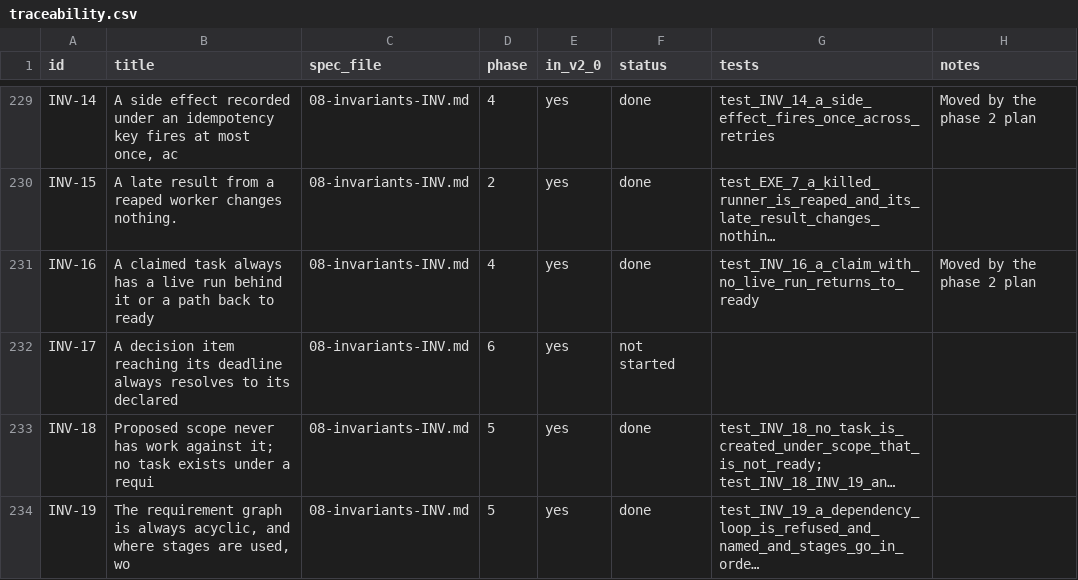
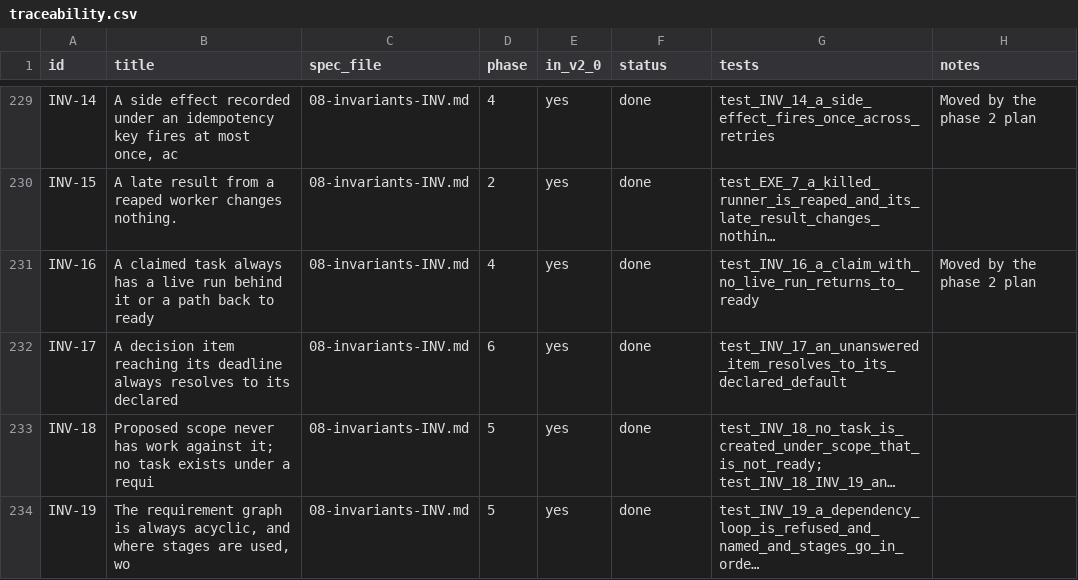
Before and after one commit to dominicplouffe/crewmind, a CSV file: docs/traceability.csv, drawn as a sheet; only a part is shown, gaps mark what is left out; long unchanged cells end in …; the diff covers the shown part only; the diff names each change by its address in the sheet, - before the commit and + after, or states it on an @@ line.

```diff
--- a/docs/traceability.csv
+++ b/docs/traceability.csv
-F232 (status): not started
+F232 (status): done
-G232 (tests): (empty)
+G232 (tests): test_INV_17_an_unanswered_item_resolves_to_its_declared_default
```
Also changed, not shown: 23 edited cells elsewhere in this file, 28 other files.
